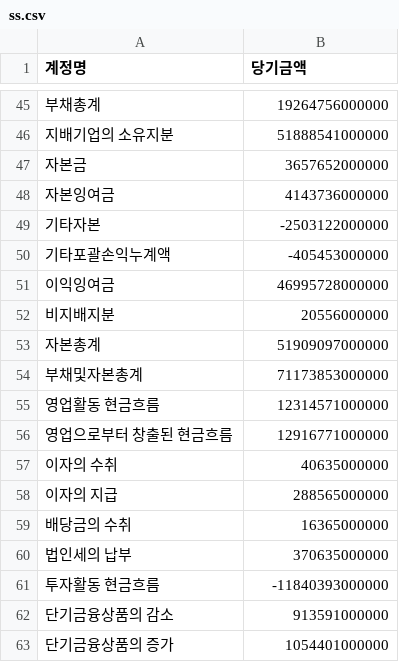
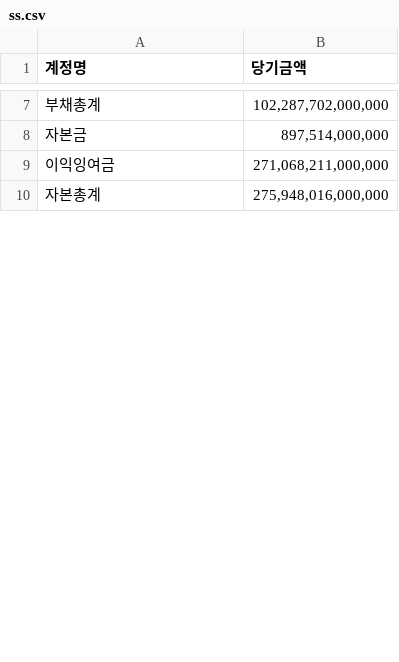
Before and after one commit to mecha2k/ml-creon, a CSV file: src/data/ss.csv, drawn as a sheet; only a part is shown, gaps mark what is left out; the diff covers the shown part only.

```diff
--- a/src/data/ss.csv
+++ b/src/data/ss.csv
@@ -45,19 +7,4 @@
-부채총계,19264756000000
-지배기업의 소유지분,51888541000000
-자본금,3657652000000
-자본잉여금,4143736000000
-기타자본,-2503122000000
-기타포괄손익누계액,-405453000000
-이익잉여금,46995728000000
-비지배지분,20556000000
-자본총계,51909097000000
-부채및자본총계,71173853000000
-영업활동 현금흐름,12314571000000
-영업으로부터 창출된 현금흐름,12916771000000
-이자의 수취,40635000000
-이자의 지급,288565000000
-배당금의 수취,16365000000
-법인세의 납부,370635000000
-투자활동 현금흐름,-11840393000000
-단기금융상품의 감소,913591000000
-단기금융상품의 증가,1054401000000
+부채총계,"102,287,702,000,000"
+자본금,"897,514,000,000"
+이익잉여금,"271,068,211,000,000"
+자본총계,"275,948,016,000,000"
```
Also changed, not shown: 4 added rows, 65 removed rows and 5 edited cells elsewhere in this file, 6 other files.
